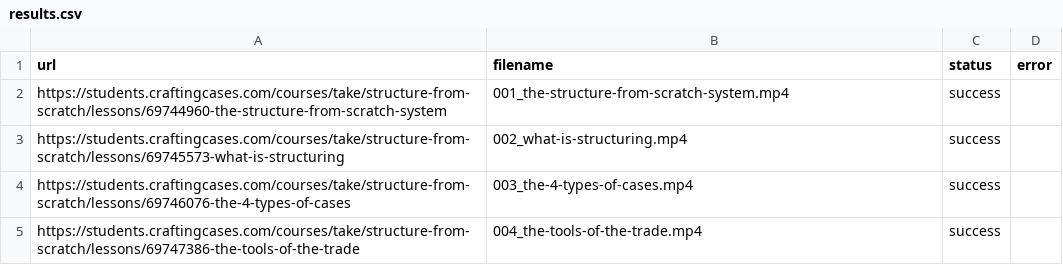
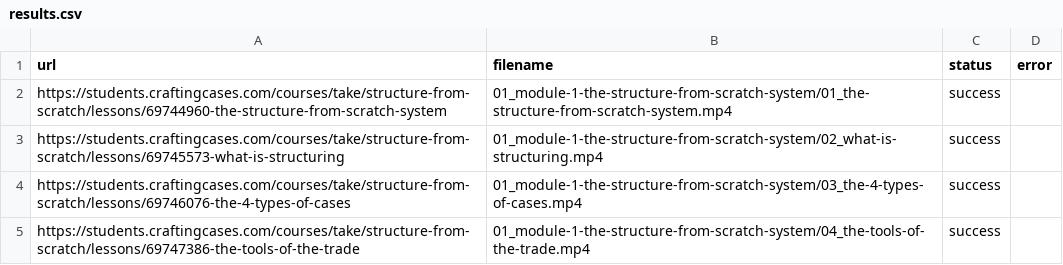
Before and after one commit to coyote1992/recordings_CC, a CSV file: results.csv, drawn as a sheet.

```diff
--- a/results.csv
+++ b/results.csv
@@ -1,5 +1,5 @@
 url,filename,status,error
-https://students.craftingcases.com/courses/take/structure-from-scratch/lessons/69744960-the-structure-from-scratch-system,001_the-structure-from-scratch-system.mp4,success,
-https://students.craftingcases.com/courses/take/structure-from-scratch/lessons/69745573-what-is-structuring,002_what-is-structuring.mp4,success,
-https://students.craftingcases.com/courses/take/structure-from-scratch/lessons/69746076-the-4-types-of-cases,003_the-4-types-of-cases.mp4,success,
-https://students.craftingcases.com/courses/take/structure-from-scratch/lessons/69747386-the-tools-of-the-trade,004_the-tools-of-the-trade.mp4,success,
+https://students.craftingcases.com/courses/take/structure-from-scratch/lessons/69744960-the-structure-from-scratch-system,01_module-1-the-structure-from-scratch-system/01_the-structure-from-scratch-system.mp4,success,
+https://students.craftingcases.com/courses/take/structure-from-scratch/lessons/69745573-what-is-structuring,01_module-1-the-structure-from-scratch-system/02_what-is-structuring.mp4,success,
+https://students.craftingcases.com/courses/take/structure-from-scratch/lessons/69746076-the-4-types-of-cases,01_module-1-the-structure-from-scratch-system/03_the-4-types-of-cases.mp4,success,
+https://students.craftingcases.com/courses/take/structure-from-scratch/lessons/69747386-the-tools-of-the-trade,01_module-1-the-structure-from-scratch-system/04_the-tools-of-the-trade.mp4,success,
```
Also changed, not shown: 13 other files.
